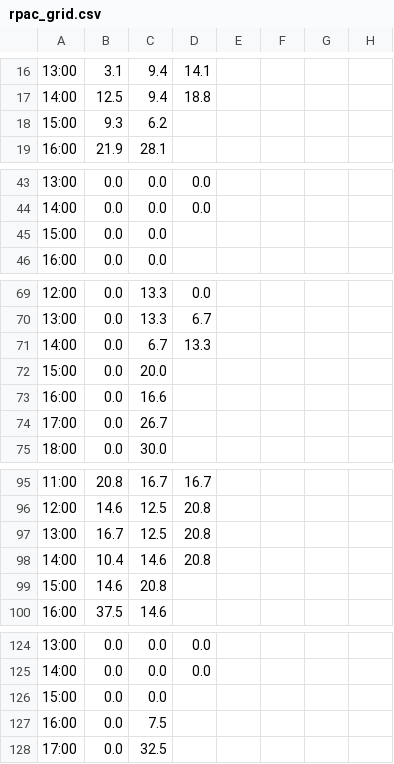
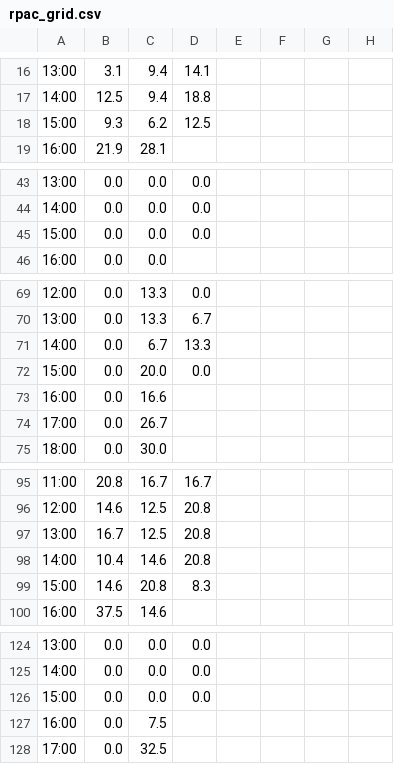
Before and after one commit to drink36/rpac-tracker, a CSV file: rpac_grid.csv, drawn as a sheet; only a part is shown, gaps mark what is left out; the diff names each change by its address in the sheet, - before the commit and + after, or states it on an @@ line.

```diff
--- a/rpac_grid.csv
+++ b/rpac_grid.csv
-D18: (empty)
+D18: 12.5
-D45: (empty)
+D45: 0.0
-D72: (empty)
+D72: 0.0
-D99: (empty)
+D99: 8.3
-D126: (empty)
+D126: 0.0
```
Also changed, not shown: 1 other file.
